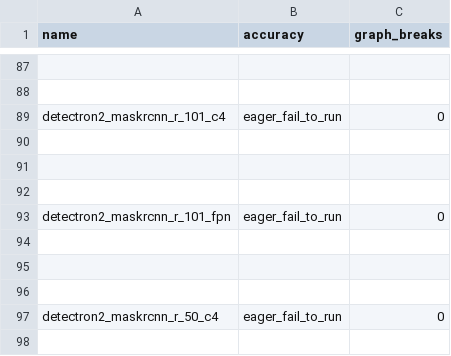
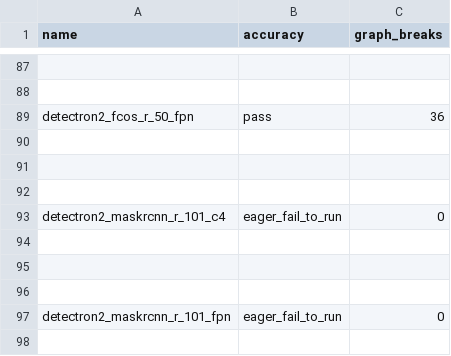
Before and after one commit to axanitzozra/pytorch, a CSV file: benchmarks/dynamo/ci_expected_accuracy/dynamic_inductor_torchbench_inference.csv, drawn as a sheet; only a part is shown, gaps mark what is left out; the shorter side is filled out with more unchanged rows; the diff names each change by its address in the sheet, - before the commit and + after, or states it on an @@ line.

```diff
--- a/benchmarks/dynamo/ci_expected_accuracy/dynamic_inductor_torchbench_inference.csv
+++ b/benchmarks/dynamo/ci_expected_accuracy/dynamic_inductor_torchbench_inference.csv
+row 89: detectron2_fcos_r_50_fpn | pass | 36
+row 90: (empty)
+row 91: (empty)
+row 92: (empty)
```
Also changed, not shown: benchmarks/dynamo/ci_expected_accuracy/dynamic_aot_eager_torchbench_inference.csv, benchmarks/dynamo/ci_expected_accuracy/dynamic_cpu_inductor_torchbench_inference.csv, 1 other file.
